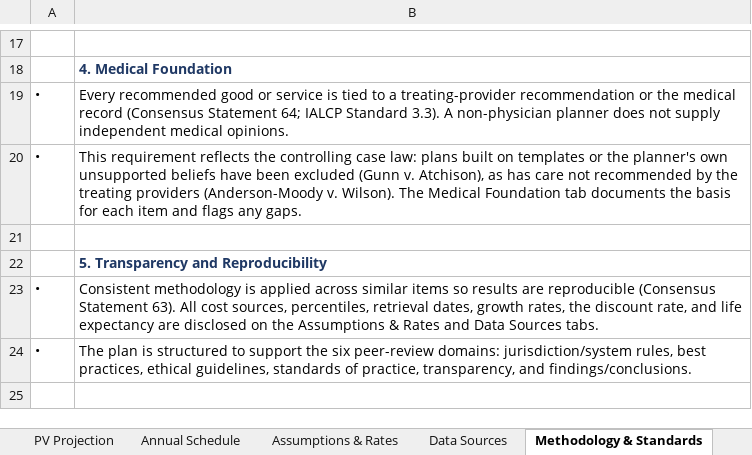
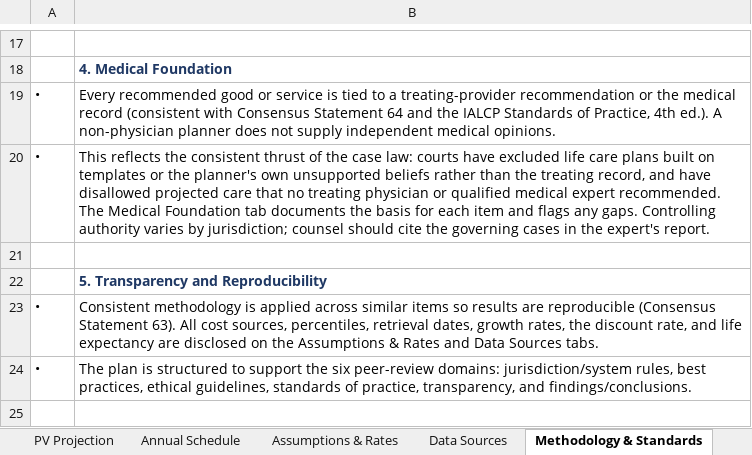
Before and after one commit to cskerritt/PA-LCP-Tool, an Excel workbook: examples/sample_life_care_plan.xlsx, sheet Methodology & Standards, drawn as a sheet; only a part is shown, gaps mark what is left out; values as stored, in another font and other column widths than the file's, no borders; the diff names each change by its address in the sheet, - before the commit and + after, or states it on an @@ line.

```diff
--- a/examples/sample_life_care_plan.xlsx (sheet Methodology & Standards)
+++ b/examples/sample_life_care_plan.xlsx (sheet Methodology & Standards)
-B19: …medical record (Consensus Statement 64; IALCP Standard 3.3). A non-physician…
+B19: …medical record (consistent with Consensus Statement 64 and the IALCP Standards of Practice, 4th ed.). A non-physician…
-B20: This requirement reflects the controlling case law: plans built on templates or the planner's own unsupported beliefs have been excluded (Gunn v. Atchison), as has care not recommended by the treating providers (Anderson-Moody v. Wilson). The Medical Foundation tab documents the basis for each item and flags any gaps.
+B20: This reflects the consistent thrust of the case law: courts have excluded life care plans built on templates or the planner's own unsupported beliefs rather than the treating record, and have disallowed projected care that no treating physician or qualified medical expert recommended. The Medical Foundation tab documents the basis for each item and flags any gaps. Controlling authority varies by jurisdiction; counsel should cite the governing cases in the expert's report.
```
Also changed, not shown: sheet Data Sources, sheet Cover, sheet Medical Foundation, 18 other files.
